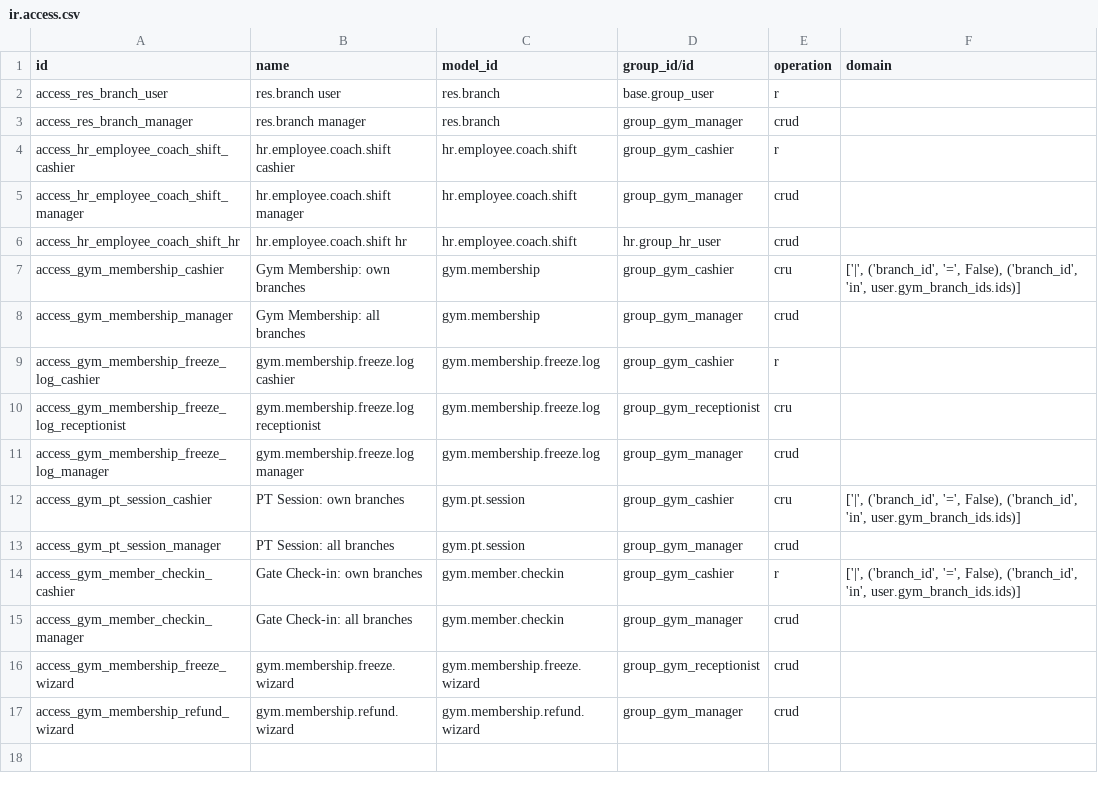
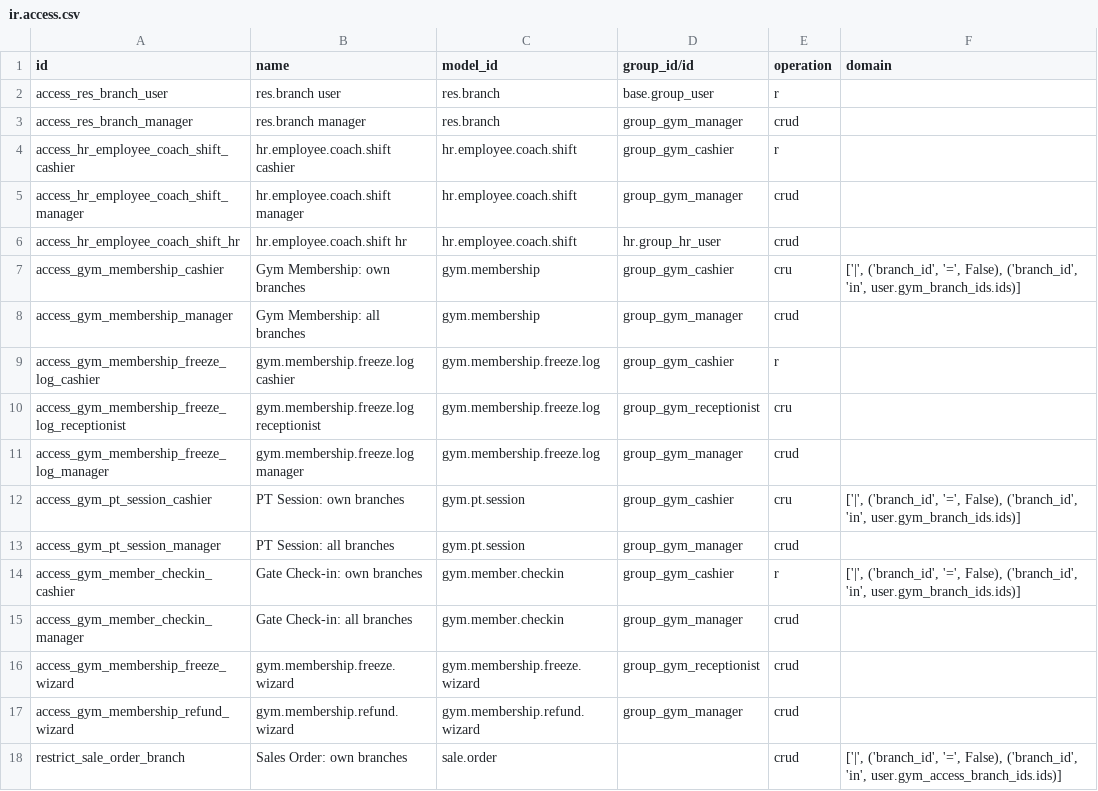
Before and after one commit to karnnan1947/testdellagym, a CSV file: dallah_gym_core/security/ir.access.csv, drawn as a sheet; the diff names each change by its address in the sheet, - before the commit and + after, or states it on an @@ line.

Commit message:
dallah gym branch connection changes

```diff
--- a/dallah_gym_core/security/ir.access.csv
+++ b/dallah_gym_core/security/ir.access.csv
+row 18: restrict_sale_order_branch | Sales Order: own branches | sale.order |  | crud | ['|', ('branch_id', '=', False), ('branch_id', 'in', user.gym_access_branch_ids.ids)]
```
Also changed, not shown: 30 other files.
